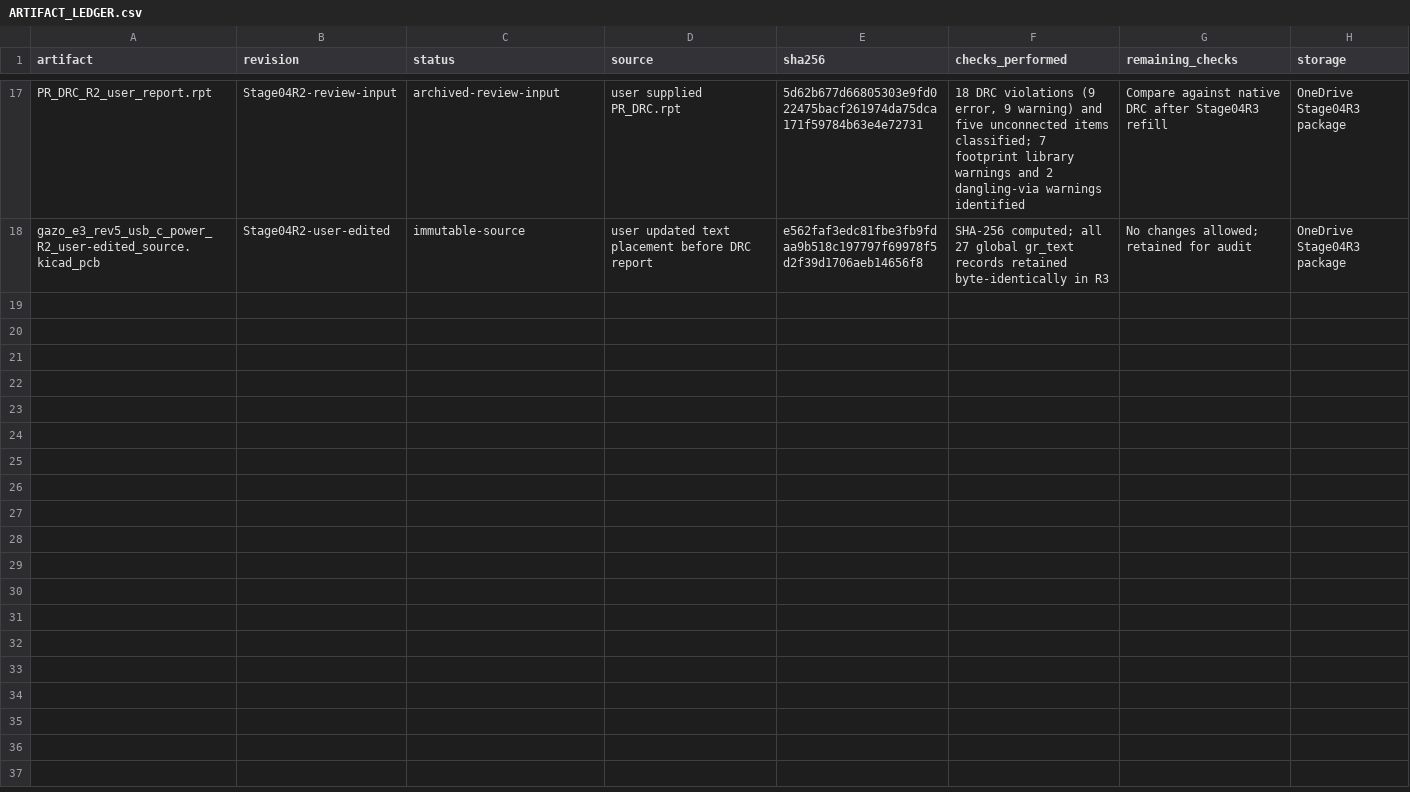
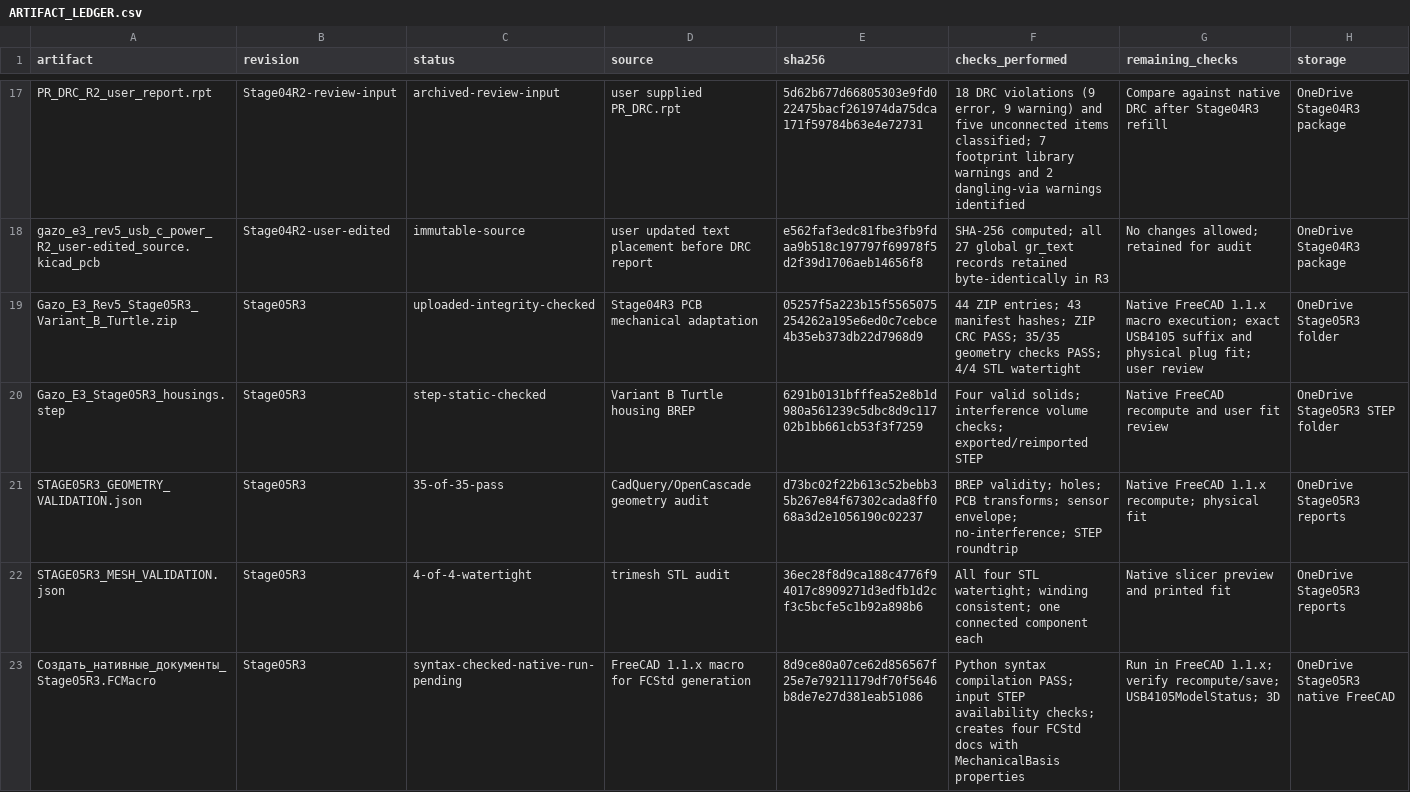
Before and after one commit to valuncilh/gazo_analizator, a CSV file: hardware/rev5/reports/ARTIFACT_LEDGER.csv, drawn as a sheet; only a part is shown, gaps mark what is left out.

Commit message:
docs(rev5): register Stage05R3 FreeCAD enclosure artifacts

```diff
--- a/hardware/rev5/reports/ARTIFACT_LEDGER.csv
+++ b/hardware/rev5/reports/ARTIFACT_LEDGER.csv
@@ -18 +18,6 @@ PR_DRC_R2_user_report.rpt,Stage04R2-review-input,archived-review-input,user supp
 gazo_e3_rev5_usb_c_power_R2_user-edited_source.kicad_pcb,Stage04R2-user-edited,immutable-source,user updated text placement before DRC report,e562faf3edc81fbe3fb9fdaa9b518c197797f69978f5d2f39d1706aeb14656f8,"SHA-256 computed; all 27 global gr_text records retained byte-identically in R3","No changes allowed; retained for audit","OneDrive Stage04R3 package"
+Gazo_E3_Rev5_Stage05R3_Variant_B_Turtle.zip,Stage05R3,uploaded-integrity-checked,Stage04R3 PCB mechanical adaptation,05257f5a223b15f5565075254262a195e6ed0c7cebce4b35eb373db22d7968d9,44 ZIP entries; 43 manifest hashes; ZIP CRC PASS; 35/35 geometry checks PASS; 4/4 STL watertight,Native FreeCAD 1.1.x macro execution; exact USB4105 suffix and physical plug fit; user review,OneDrive Stage05R3 folder
+Gazo_E3_Stage05R3_housings.step,Stage05R3,step-static-checked,Variant B Turtle housing BREP,6291b0131bfffea52e8b1d980a561239c5dbc8d9c11702b1bb661cb53f3f7259,Four valid solids; interference volume checks; exported/reimported STEP,Native FreeCAD recompute and user fit review,OneDrive Stage05R3 STEP folder
+STAGE05R3_GEOMETRY_VALIDATION.json,Stage05R3,35-of-35-pass,CadQuery/OpenCascade geometry audit,d73bc02f22b613c52bebb35b267e84f67302cada8ff068a3d2e1056190c02237,BREP validity; holes; PCB transforms; sensor envelope; no-interference; STEP roundtrip,Native FreeCAD 1.1.x recompute; physical fit,OneDrive Stage05R3 reports
+STAGE05R3_MESH_VALIDATION.json,Stage05R3,4-of-4-watertight,trimesh STL audit,36ec28f8d9ca188c4776f94017c8909271d3edfb1d2cf3c5bcfe5c1b92a898b6,All four STL watertight; winding consistent; one connected component each,Native slicer preview and printed fit,OneDrive Stage05R3 reports
+Создать_нативные_документы_Stage05R3.FCMacro,Stage05R3,syntax-checked-native-run-pending,FreeCAD 1.1.x macro for FCStd generation,8d9ce80a07ce62d856567f25e7e79211179df70f5646b8de7e27d381eab51086,Python syntax compilation PASS; input STEP availability checks; creates four FCStd docs with MechanicalBasis properties,Run in FreeCAD 1.1.x; verify recompute/save; USB4105ModelStatus; 3D,OneDrive Stage05R3 native FreeCAD
```
